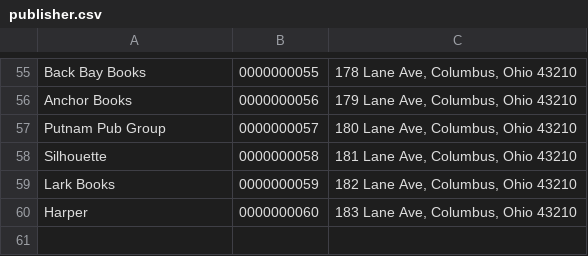
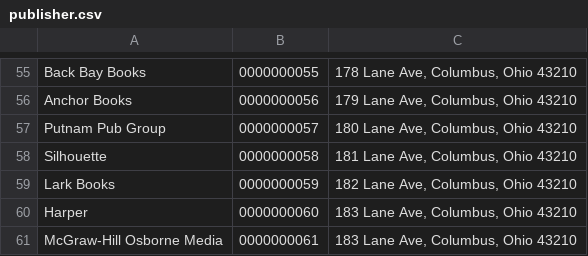
Before and after one commit to WallyYang/CSE3241-Project, a CSV file: FinalProject/Part2/data/publisher.csv, drawn as a sheet; only a part is shown, gaps mark what is left out.

```diff
--- a/FinalProject/Part2/data/publisher.csv
+++ b/FinalProject/Part2/data/publisher.csv
@@ -60 +60,2 @@ Lark Books,0000000059,"182 Lane Ave, Columbus, Ohio 43210"
 Harper,0000000060,"183 Lane Ave, Columbus, Ohio 43210"
+McGraw-Hill Osborne Media,0000000061,"183 Lane Ave, Columbus, Ohio 43210"
```
Also changed, not shown: FinalProject/Part2/data/author.csv, 3 other files.
